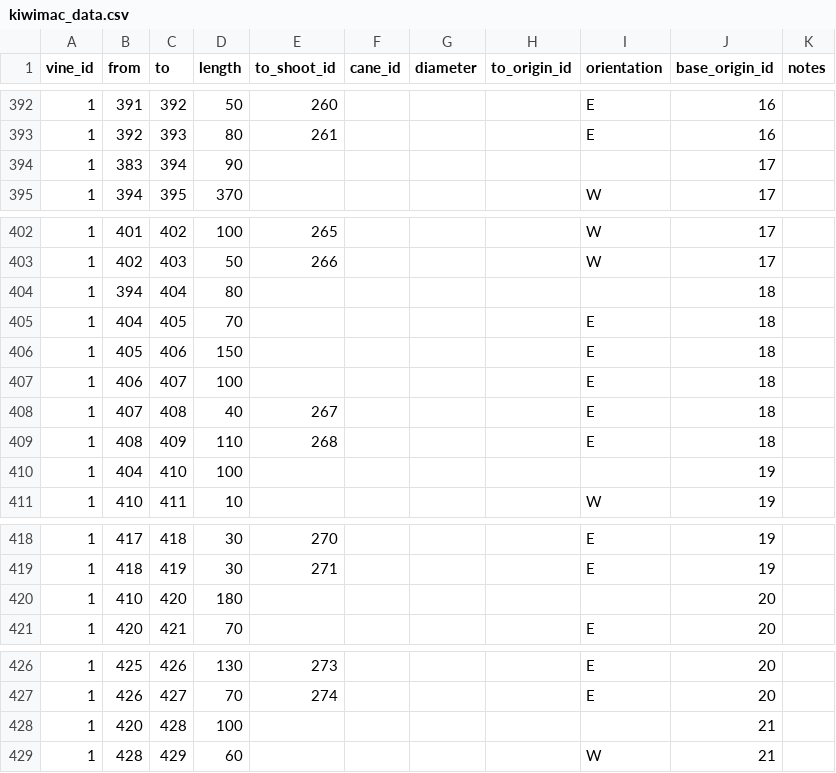
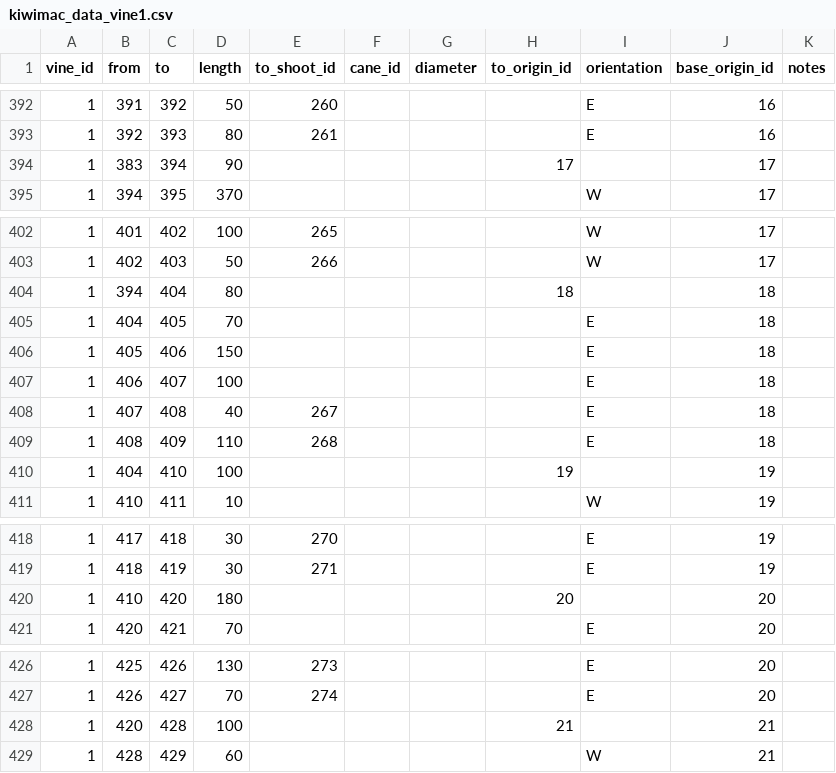
Before and after one commit to patricksnelgar/kiwifruit-graph-theory, a CSV file: input/kiwimac_data_vine1.csv (was input/kiwimac_data.csv), drawn as a sheet; only a part is shown, gaps mark what is left out; the diff covers the shown part only.

```diff
--- a/input/kiwimac_data.csv
+++ b/input/kiwimac_data_vine1.csv
@@ -393,3 +393,3 @@ vine_id,from,to,length,to_shoot_id,cane_id,diameter,to_origin_id,orientation,bas
 1,392,393,80,261,,,,E,16,
-1,383,394,90,,,,,,17,
+1,383,394,90,,,,17,,17,
 1,394,395,370,,,,,W,17,
@@ -403,3 +403,3 @@ vine_id,from,to,length,to_shoot_id,cane_id,diameter,to_origin_id,orientation,bas
 1,402,403,50,266,,,,W,17,
-1,394,404,80,,,,,,18,
+1,394,404,80,,,,18,,18,
 1,404,405,70,,,,,E,18,
@@ -409,3 +409,3 @@ vine_id,from,to,length,to_shoot_id,cane_id,diameter,to_origin_id,orientation,bas
 1,408,409,110,268,,,,E,18,
-1,404,410,100,,,,,,19,
+1,404,410,100,,,,19,,19,
 1,410,411,10,,,,,W,19,
@@ -419,3 +419,3 @@ vine_id,from,to,length,to_shoot_id,cane_id,diameter,to_origin_id,orientation,bas
 1,418,419,30,271,,,,E,19,
-1,410,420,180,,,,,,20,
+1,410,420,180,,,,20,,20,
 1,420,421,70,,,,,E,20,
@@ -427,3 +427,3 @@ vine_id,from,to,length,to_shoot_id,cane_id,diameter,to_origin_id,orientation,bas
 1,426,427,70,274,,,,E,20,
-1,420,428,100,,,,,,21,
+1,420,428,100,,,,21,,21,
 1,428,429,60,,,,,W,21,
```
Also changed, not shown: 1 added row, 1 removed row and 14 edited cells elsewhere in this file, input/kiwimac_data_vine2.csv, 6 other files.
